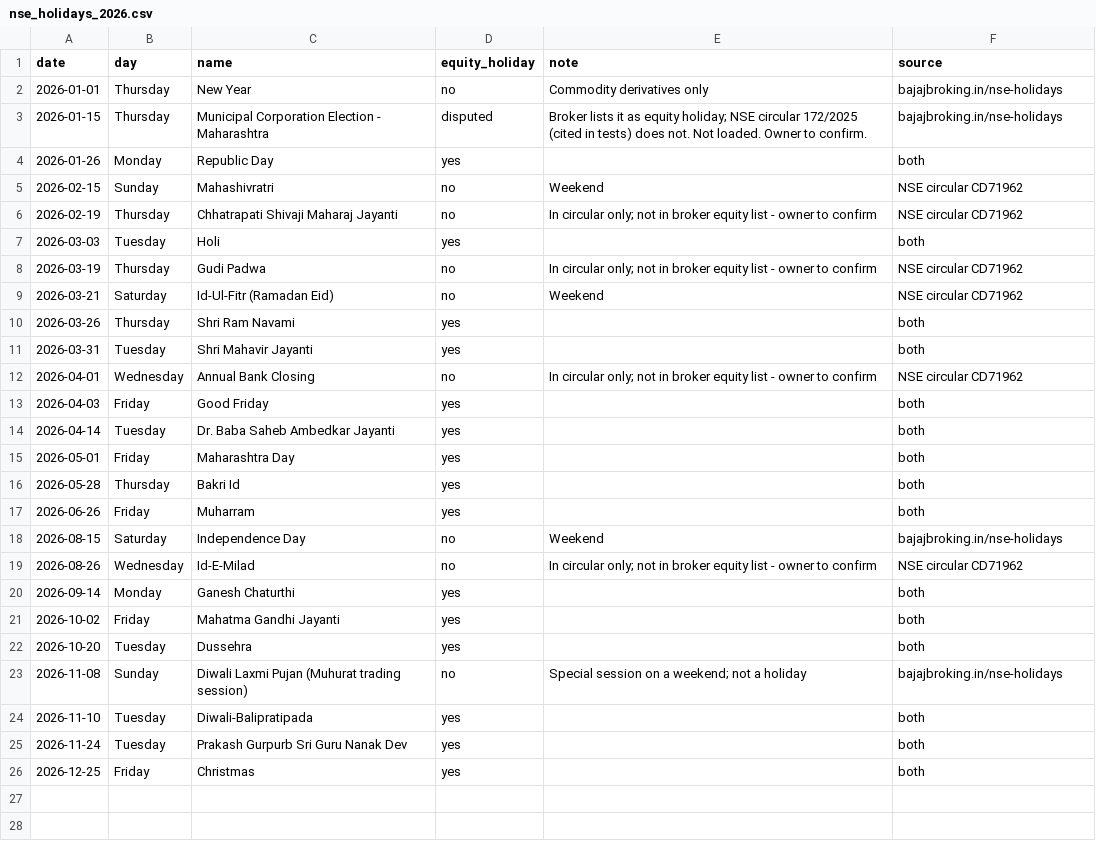
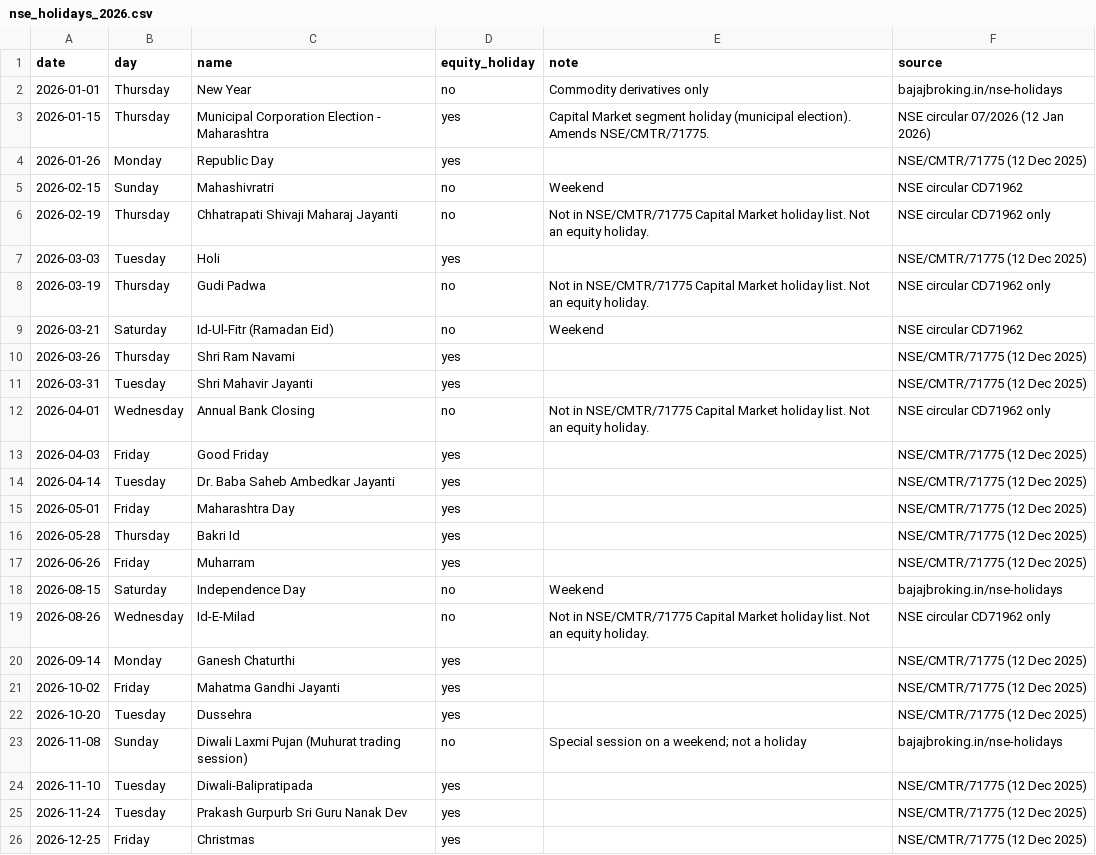
Before and after one commit to Ravindhu/Algo-Pro, a CSV file: config/calendar/nse_holidays_2026.csv, drawn as a sheet.

```diff
--- a/config/calendar/nse_holidays_2026.csv
+++ b/config/calendar/nse_holidays_2026.csv
@@ -2,25 +2,25 @@ date,day,name,equity_holiday,note,source
 2026-01-01,Thursday,New Year,no,Commodity derivatives only,bajajbroking.in/nse-holidays
-2026-01-15,Thursday,Municipal Corporation Election - Maharashtra,disputed,Broker lists it as equity holiday; NSE circular 172/2025 (cited in tests) does not. Not loaded. Owner to confirm.,bajajbroking.in/nse-holidays
-2026-01-26,Monday,Republic Day,yes,,both
+2026-01-15,Thursday,Municipal Corporation Election - Maharashtra,yes,Capital Market segment holiday (municipal election). Amends NSE/CMTR/71775.,NSE circular 07/2026 (12 Jan 2026)
+2026-01-26,Monday,Republic Day,yes,,NSE/CMTR/71775 (12 Dec 2025)
 2026-02-15,Sunday,Mahashivratri,no,Weekend,NSE circular CD71962
-2026-02-19,Thursday,Chhatrapati Shivaji Maharaj Jayanti,no,In circular only; not in broker equity list - owner to confirm,NSE circular CD71962
-2026-03-03,Tuesday,Holi,yes,,both
-2026-03-19,Thursday,Gudi Padwa,no,In circular only; not in broker equity list - owner to confirm,NSE circular CD71962
+2026-02-19,Thursday,Chhatrapati Shivaji Maharaj Jayanti,no,Not in NSE/CMTR/71775 Capital Market holiday list. Not an equity holiday.,NSE circular CD71962 only
+2026-03-03,Tuesday,Holi,yes,,NSE/CMTR/71775 (12 Dec 2025)
+2026-03-19,Thursday,Gudi Padwa,no,Not in NSE/CMTR/71775 Capital Market holiday list. Not an equity holiday.,NSE circular CD71962 only
 2026-03-21,Saturday,Id-Ul-Fitr (Ramadan Eid),no,Weekend,NSE circular CD71962
-2026-03-26,Thursday,Shri Ram Navami,yes,,both
-2026-03-31,Tuesday,Shri Mahavir Jayanti,yes,,both
-2026-04-01,Wednesday,Annual Bank Closing,no,In circular only; not in broker equity list - owner to confirm,NSE circular CD71962
-2026-04-03,Friday,Good Friday,yes,,both
-2026-04-14,Tuesday,Dr. Baba Saheb Ambedkar Jayanti,yes,,both
-2026-05-01,Friday,Maharashtra Day,yes,,both
-2026-05-28,Thursday,Bakri Id,yes,,both
-2026-06-26,Friday,Muharram,yes,,both
+2026-03-26,Thursday,Shri Ram Navami,yes,,NSE/CMTR/71775 (12 Dec 2025)
+2026-03-31,Tuesday,Shri Mahavir Jayanti,yes,,NSE/CMTR/71775 (12 Dec 2025)
+2026-04-01,Wednesday,Annual Bank Closing,no,Not in NSE/CMTR/71775 Capital Market holiday list. Not an equity holiday.,NSE circular CD71962 only
+2026-04-03,Friday,Good Friday,yes,,NSE/CMTR/71775 (12 Dec 2025)
+2026-04-14,Tuesday,Dr. Baba Saheb Ambedkar Jayanti,yes,,NSE/CMTR/71775 (12 Dec 2025)
+2026-05-01,Friday,Maharashtra Day,yes,,NSE/CMTR/71775 (12 Dec 2025)
+2026-05-28,Thursday,Bakri Id,yes,,NSE/CMTR/71775 (12 Dec 2025)
+2026-06-26,Friday,Muharram,yes,,NSE/CMTR/71775 (12 Dec 2025)
 2026-08-15,Saturday,Independence Day,no,Weekend,bajajbroking.in/nse-holidays
-2026-08-26,Wednesday,Id-E-Milad,no,In circular only; not in broker equity list - owner to confirm,NSE circular CD71962
-2026-09-14,Monday,Ganesh Chaturthi,yes,,both
-2026-10-02,Friday,Mahatma Gandhi Jayanti,yes,,both
-2026-10-20,Tuesday,Dussehra,yes,,both
+2026-08-26,Wednesday,Id-E-Milad,no,Not in NSE/CMTR/71775 Capital Market holiday list. Not an equity holiday.,NSE circular CD71962 only
+2026-09-14,Monday,Ganesh Chaturthi,yes,,NSE/CMTR/71775 (12 Dec 2025)
+2026-10-02,Friday,Mahatma Gandhi Jayanti,yes,,NSE/CMTR/71775 (12 Dec 2025)
+2026-10-20,Tuesday,Dussehra,yes,,NSE/CMTR/71775 (12 Dec 2025)
 2026-11-08,Sunday,Diwali Laxmi Pujan (Muhurat trading session),no,Special session on a weekend; not a holiday,bajajbroking.in/nse-holidays
-2026-11-10,Tuesday,Diwali-Balipratipada,yes,,both
-2026-11-24,Tuesday,Prakash Gurpurb Sri Guru Nanak Dev,yes,,both
-2026-12-25,Friday,Christmas,yes,,both
+2026-11-10,Tuesday,Diwali-Balipratipada,yes,,NSE/CMTR/71775 (12 Dec 2025)
+2026-11-24,Tuesday,Prakash Gurpurb Sri Guru Nanak Dev,yes,,NSE/CMTR/71775 (12 Dec 2025)
+2026-12-25,Friday,Christmas,yes,,NSE/CMTR/71775 (12 Dec 2025)
```
Also changed, not shown: config/calendar/holidays.csv, 1 other file.
